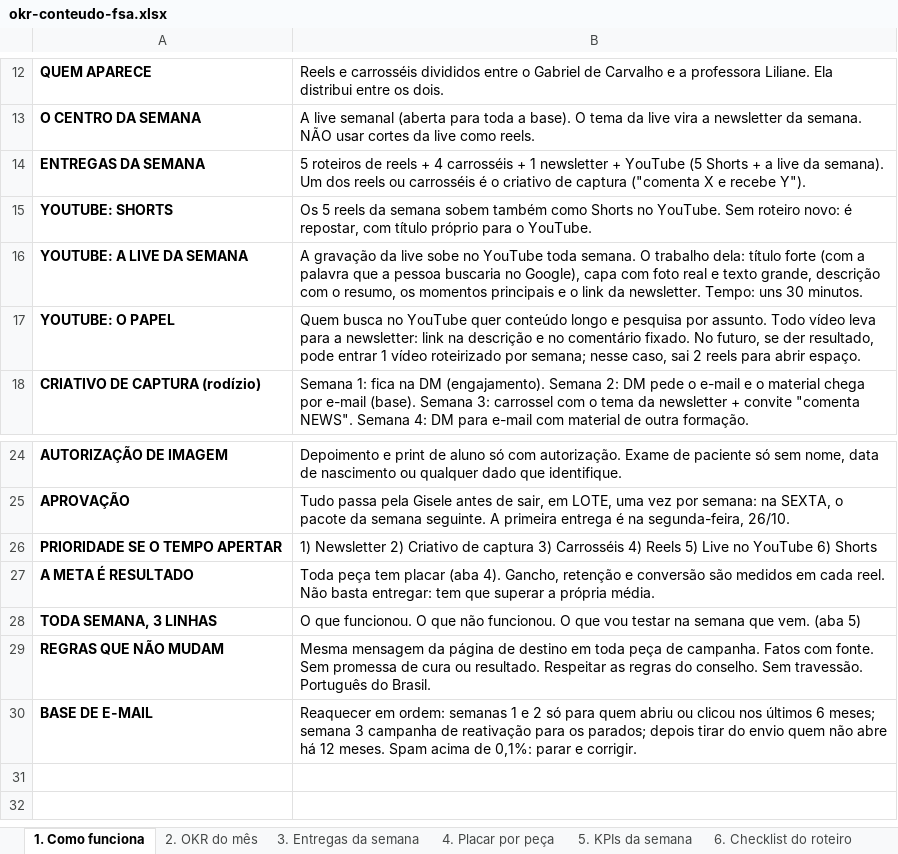
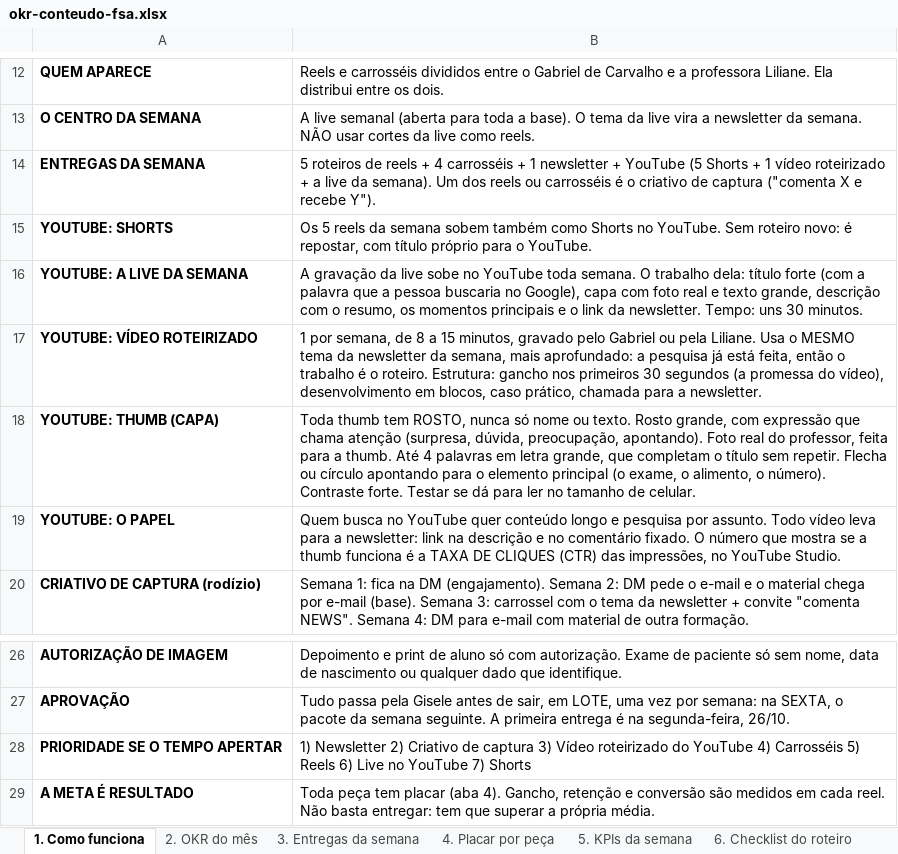
Before and after one commit to GiseleHedler/laboratorio-conteudo, an Excel workbook: fsa/conteudo-base/okr-conteudo-fsa.xlsx, sheet 1. Como funciona, drawn as a sheet; only a part is shown, gaps mark what is left out; the shorter side is filled out with more unchanged rows; values as stored, in another font and other column widths than the file's, no borders; addresses are those after the commit; the diff names each change by its address in the sheet, - before the commit and + after, or states it on an @@ line.

```diff
--- a/fsa/conteudo-base/okr-conteudo-fsa.xlsx (sheet 1. Como funciona)
+++ b/fsa/conteudo-base/okr-conteudo-fsa.xlsx (sheet 1. Como funciona)
-B14: …Shorts + a live…
+B14: …Shorts + 1 vídeo roteirizado + a live…
+row 17: YOUTUBE: VÍDEO ROTEIRIZADO | 1 por semana, de 8 a 15 minutos, gravado pelo Gabriel ou pela Liliane. Usa o MESMO tema da newsletter da semana, mais aprofundado: a pesquisa já está feita, então o trabalho é o roteiro. Estrutura: gancho nos primeiros 30 segundos (a promessa do vídeo), desenvolvimento em blocos, caso prático, chamada para a newsletter.
+row 18: YOUTUBE: THUMB (CAPA) | Toda thumb tem ROSTO, nunca só nome ou texto. Rosto grande, com expressão que chama atenção (surpresa, dúvida, preocupação, apontando). Foto real do professor, feita para a thumb. Até 4 palavras em letra grande, que completam o título sem repetir. Flecha ou círculo apontando para o elemento principal (o exame, o alimento, o número). Contraste forte. Testar se dá para ler no tamanho de celular.
-B19: …comentário fixado. No futuro, se der resultado, pode entrar 1 vídeo roteirizado por semana; nesse caso, sai 2 reels para abrir espaço.
+B19: …comentário fixado. O número que mostra se a thumb funciona é a TAXA DE CLIQUES (CTR) das impressões, no YouTube Studio.
-B28: …captura 3) Carrosséis 4) Reels 5) Live no YouTube 6) Shorts
+B28: …captura 3) Vídeo roteirizado do YouTube 4) Carrosséis 5) Reels 6) Live no YouTube 7) Shorts
```
Also changed, not shown: sheet 3. Entregas da semana, sheet 6. Checklist do roteiro, sheet 5. KPIs da semana, 2 other files.
